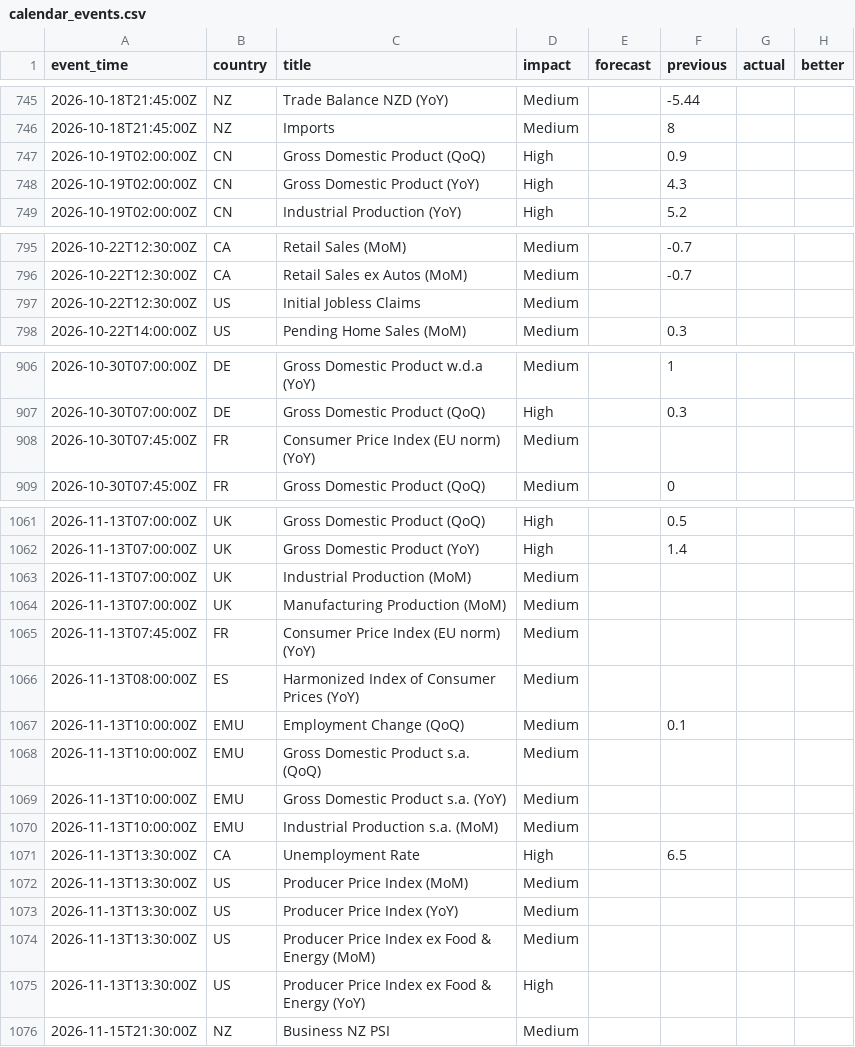
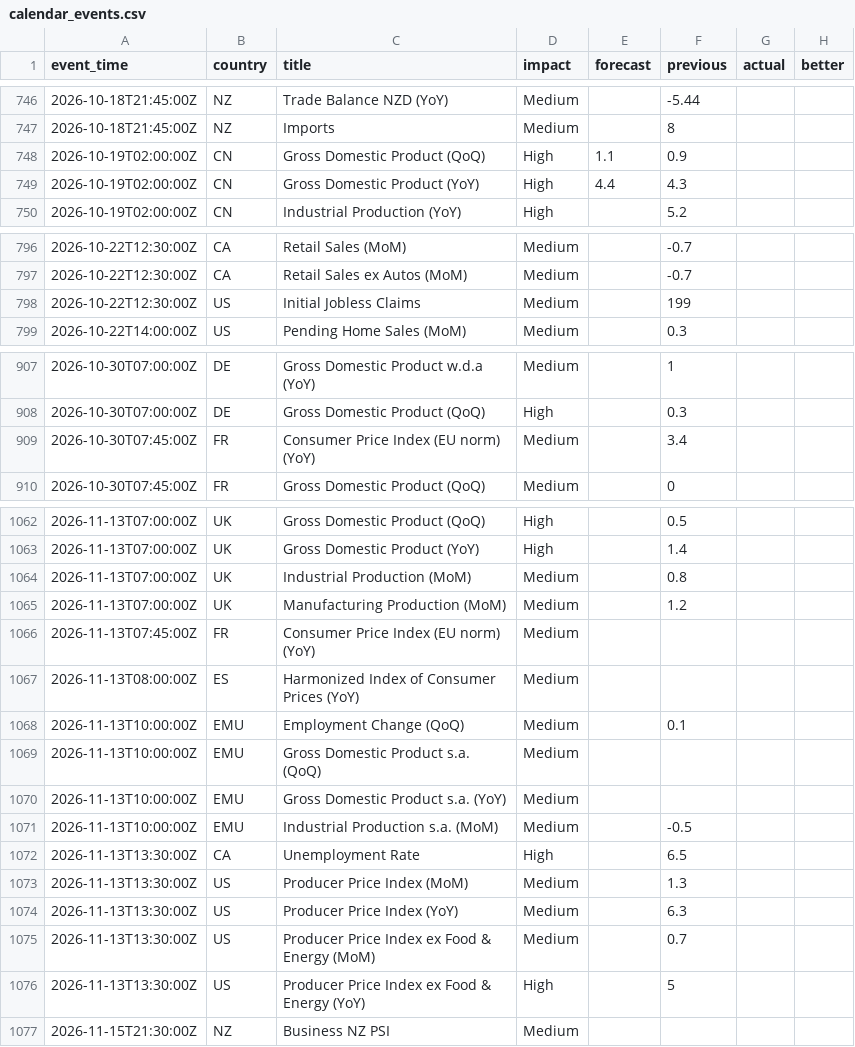
Before and after one commit to ChrisHo0317/Local_Dashboard, a CSV file: data/calendar_events.csv, drawn as a sheet; only a part is shown, gaps mark what is left out; the diff covers the shown part only.

```diff
--- a/data/calendar_events.csv
+++ b/data/calendar_events.csv
@@ -746,4 +747,4 @@ event_time,country,title,impact,forecast,previous,actual,better
 2026-10-18T21:45:00Z,NZ,Imports,Medium,,8,,
-2026-10-19T02:00:00Z,CN,Gross Domestic Product (QoQ),High,,0.9,,
-2026-10-19T02:00:00Z,CN,Gross Domestic Product (YoY),High,,4.3,,
+2026-10-19T02:00:00Z,CN,Gross Domestic Product (QoQ),High,1.1,0.9,,
+2026-10-19T02:00:00Z,CN,Gross Domestic Product (YoY),High,4.4,4.3,,
 2026-10-19T02:00:00Z,CN,Industrial Production (YoY),High,,5.2,,
@@ -796,3 +797,3 @@ event_time,country,title,impact,forecast,previous,actual,better
 2026-10-22T12:30:00Z,CA,Retail Sales ex Autos (MoM),Medium,,-0.7,,
-2026-10-22T12:30:00Z,US,Initial Jobless Claims,Medium,,,,
+2026-10-22T12:30:00Z,US,Initial Jobless Claims,Medium,,199,,
 2026-10-22T14:00:00Z,US,Pending Home Sales (MoM),Medium,,0.3,,
@@ -907,3 +908,3 @@ event_time,country,title,impact,forecast,previous,actual,better
 2026-10-30T07:00:00Z,DE,Gross Domestic Product (QoQ),High,,0.3,,
-2026-10-30T07:45:00Z,FR,Consumer Price Index (EU norm) (YoY),Medium,,,,
+2026-10-30T07:45:00Z,FR,Consumer Price Index (EU norm) (YoY),Medium,,3.4,,
 2026-10-30T07:45:00Z,FR,Gross Domestic Product (QoQ),Medium,,0,,
@@ -1062,4 +1063,4 @@ event_time,country,title,impact,forecast,previous,actual,better
 2026-11-13T07:00:00Z,UK,Gross Domestic Product (YoY),High,,1.4,,
-2026-11-13T07:00:00Z,UK,Industrial Production (MoM),Medium,,,,
-2026-11-13T07:00:00Z,UK,Manufacturing Production (MoM),Medium,,,,
+2026-11-13T07:00:00Z,UK,Industrial Production (MoM),Medium,,0.8,,
+2026-11-13T07:00:00Z,UK,Manufacturing Production (MoM),Medium,,1.2,,
 2026-11-13T07:45:00Z,FR,Consumer Price Index (EU norm) (YoY),Medium,,,,
@@ -1069,8 +1070,8 @@ event_time,country,title,impact,forecast,previous,actual,better
 2026-11-13T10:00:00Z,EMU,Gross Domestic Product s.a. (YoY),Medium,,,,
-2026-11-13T10:00:00Z,EMU,Industrial Production s.a. (MoM),Medium,,,,
+2026-11-13T10:00:00Z,EMU,Industrial Production s.a. (MoM),Medium,,-0.5,,
 2026-11-13T13:30:00Z,CA,Unemployment Rate,High,,6.5,,
-2026-11-13T13:30:00Z,US,Producer Price Index (MoM),Medium,,,,
-2026-11-13T13:30:00Z,US,Producer Price Index (YoY),Medium,,,,
-2026-11-13T13:30:00Z,US,Producer Price Index ex Food & Energy (MoM),Medium,,,,
-2026-11-13T13:30:00Z,US,Producer Price Index ex Food & Energy (YoY),High,,,,
+2026-11-13T13:30:00Z,US,Producer Price Index (MoM),Medium,,1.3,,
+2026-11-13T13:30:00Z,US,Producer Price Index (YoY),Medium,,6.3,,
+2026-11-13T13:30:00Z,US,Producer Price Index ex Food & Energy (MoM),Medium,,0.7,,
+2026-11-13T13:30:00Z,US,Producer Price Index ex Food & Energy (YoY),High,,5,,
 2026-11-15T21:30:00Z,NZ,Business NZ PSI,Medium,,,,
```
Also changed, not shown: 1 added row and 34 edited cells elsewhere in this file, data/alerts_sent.csv, data/macro.csv, 1 other file.
